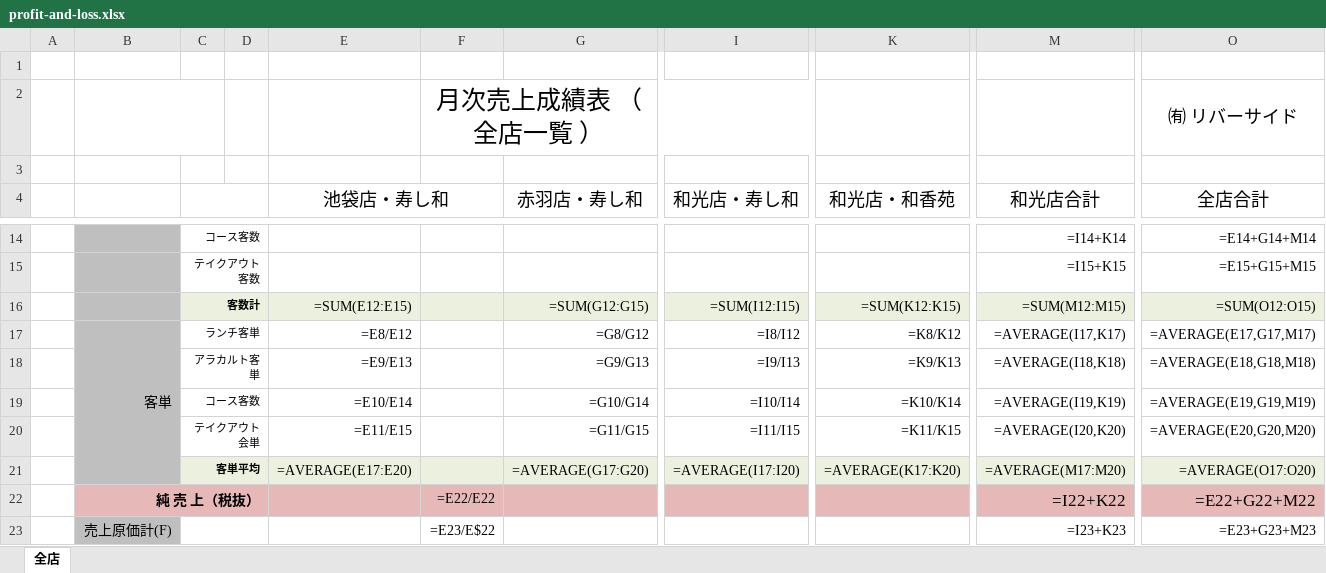
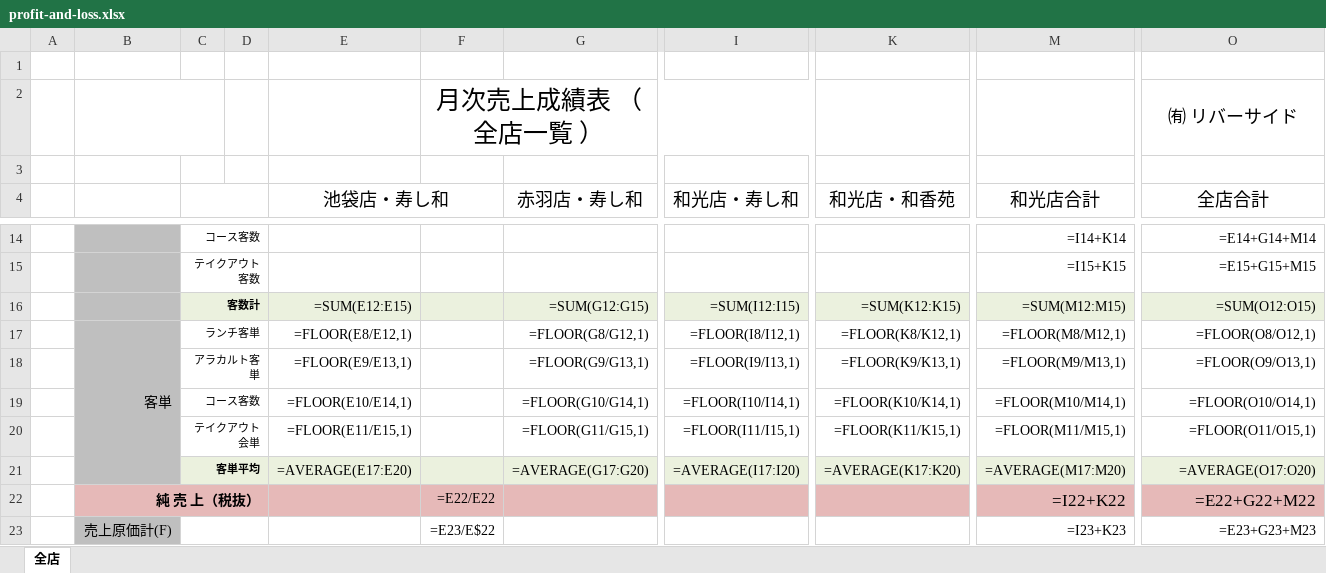
Before and after one commit to mark9211/sushikaz_3.0, an Excel workbook: app/webroot/excel/profit-and-loss.xlsx, sheet 全店, drawn as a sheet; only a part is shown, gaps mark what is left out; values as stored, in another font and other column widths than the file's, no borders; formulas are shown in place of their values; the diff covers the shown part only; the diff names each change by its address in the sheet, - before the commit and + after, or states it on an @@ line.

Commit message:
profit loss

```diff
--- a/app/webroot/excel/profit-and-loss.xlsx (sheet 全店)
+++ b/app/webroot/excel/profit-and-loss.xlsx (sheet 全店)
-E17 (池袋店・寿し和): =E8/E12
+E17 (池袋店・寿し和): =FLOOR(E8/E12,1)
-G17 (赤羽店・寿し和): =G8/G12
+G17 (赤羽店・寿し和): =FLOOR(G8/G12,1)
-I17 (和光店・寿し和): =I8/I12
+I17 (和光店・寿し和): =FLOOR(I8/I12,1)
-K17 (和光店・和香苑): =K8/K12
+K17 (和光店・和香苑): =FLOOR(K8/K12,1)
-M17 (和光店合計): =AVERAGE(I17,K17)
+M17 (和光店合計): =FLOOR(M8/M12,1)
-O17 (全店合計): =AVERAGE(E17,G17,M17)
+O17 (全店合計): =FLOOR(O8/O12,1)
-E18 (池袋店・寿し和): =E9/E13
+E18 (池袋店・寿し和): =FLOOR(E9/E13,1)
-G18 (赤羽店・寿し和): =G9/G13
+G18 (赤羽店・寿し和): =FLOOR(G9/G13,1)
-I18 (和光店・寿し和): =I9/I13
+I18 (和光店・寿し和): =FLOOR(I9/I13,1)
-K18 (和光店・和香苑): =K9/K13
+K18 (和光店・和香苑): =FLOOR(K9/K13,1)
-M18 (和光店合計): =AVERAGE(I18,K18)
+M18 (和光店合計): =FLOOR(M9/M13,1)
-O18 (全店合計): =AVERAGE(E18,G18,M18)
+O18 (全店合計): =FLOOR(O9/O13,1)
-E19 (池袋店・寿し和): =E10/E14
+E19 (池袋店・寿し和): =FLOOR(E10/E14,1)
-G19 (赤羽店・寿し和): =G10/G14
+G19 (赤羽店・寿し和): =FLOOR(G10/G14,1)
-I19 (和光店・寿し和): =I10/I14
+I19 (和光店・寿し和): =FLOOR(I10/I14,1)
-K19 (和光店・和香苑): =K10/K14
+K19 (和光店・和香苑): =FLOOR(K10/K14,1)
-M19 (和光店合計): =AVERAGE(I19,K19)
+M19 (和光店合計): =FLOOR(M10/M14,1)
-O19 (全店合計): =AVERAGE(E19,G19,M19)
+O19 (全店合計): =FLOOR(O10/O14,1)
-E20 (池袋店・寿し和): =E11/E15
+E20 (池袋店・寿し和): =FLOOR(E11/E15,1)
-G20 (赤羽店・寿し和): =G11/G15
+G20 (赤羽店・寿し和): =FLOOR(G11/G15,1)
-I20 (和光店・寿し和): =I11/I15
+I20 (和光店・寿し和): =FLOOR(I11/I15,1)
-K20 (和光店・和香苑): =K11/K15
+K20 (和光店・和香苑): =FLOOR(K11/K15,1)
-M20 (和光店合計): =AVERAGE(I20,K20)
+M20 (和光店合計): =FLOOR(M11/M15,1)
-O20 (全店合計): =AVERAGE(E20,G20,M20)
+O20 (全店合計): =FLOOR(O11/O15,1)
```
Also changed, not shown: 11 edited cells elsewhere in this sheet, 1 other file.
